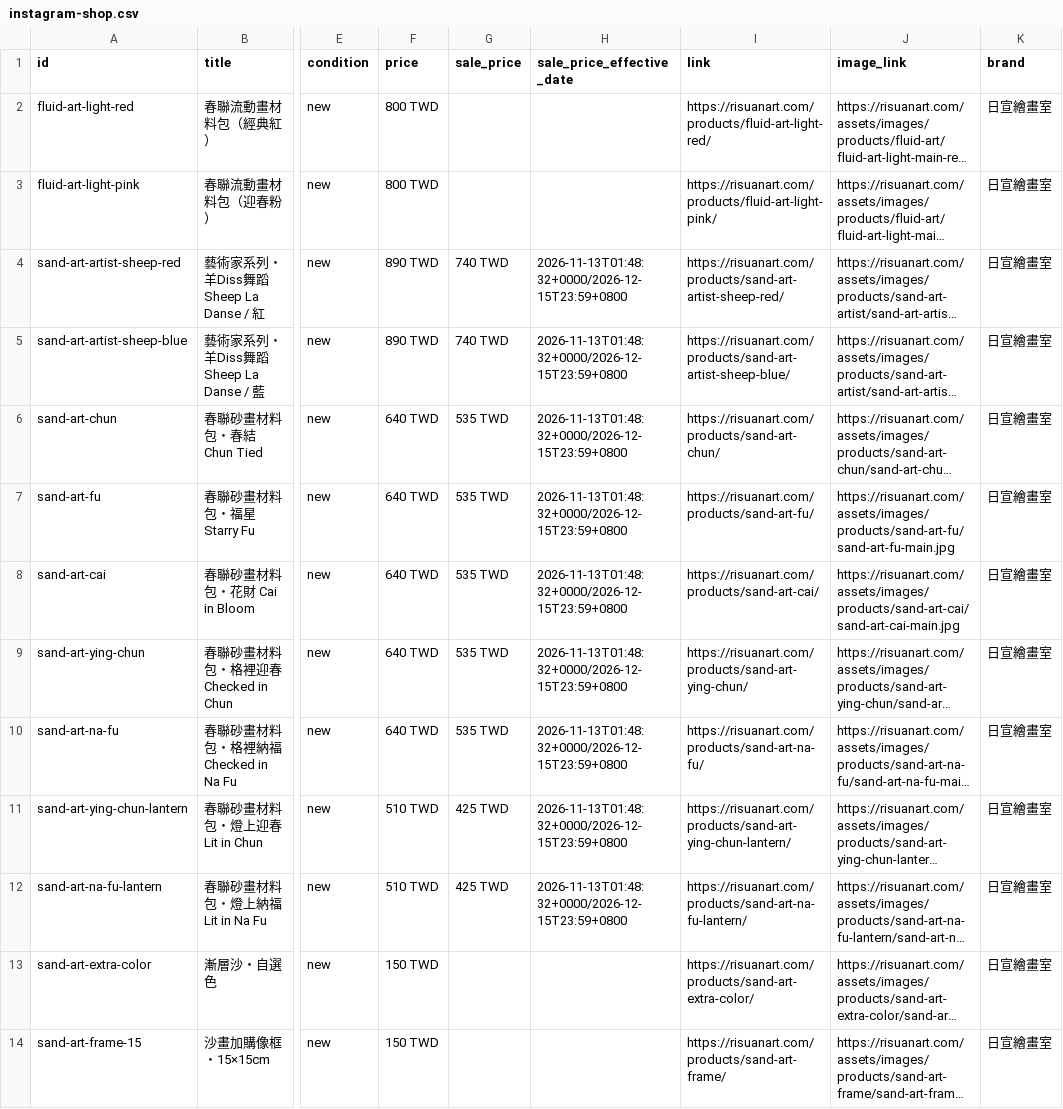
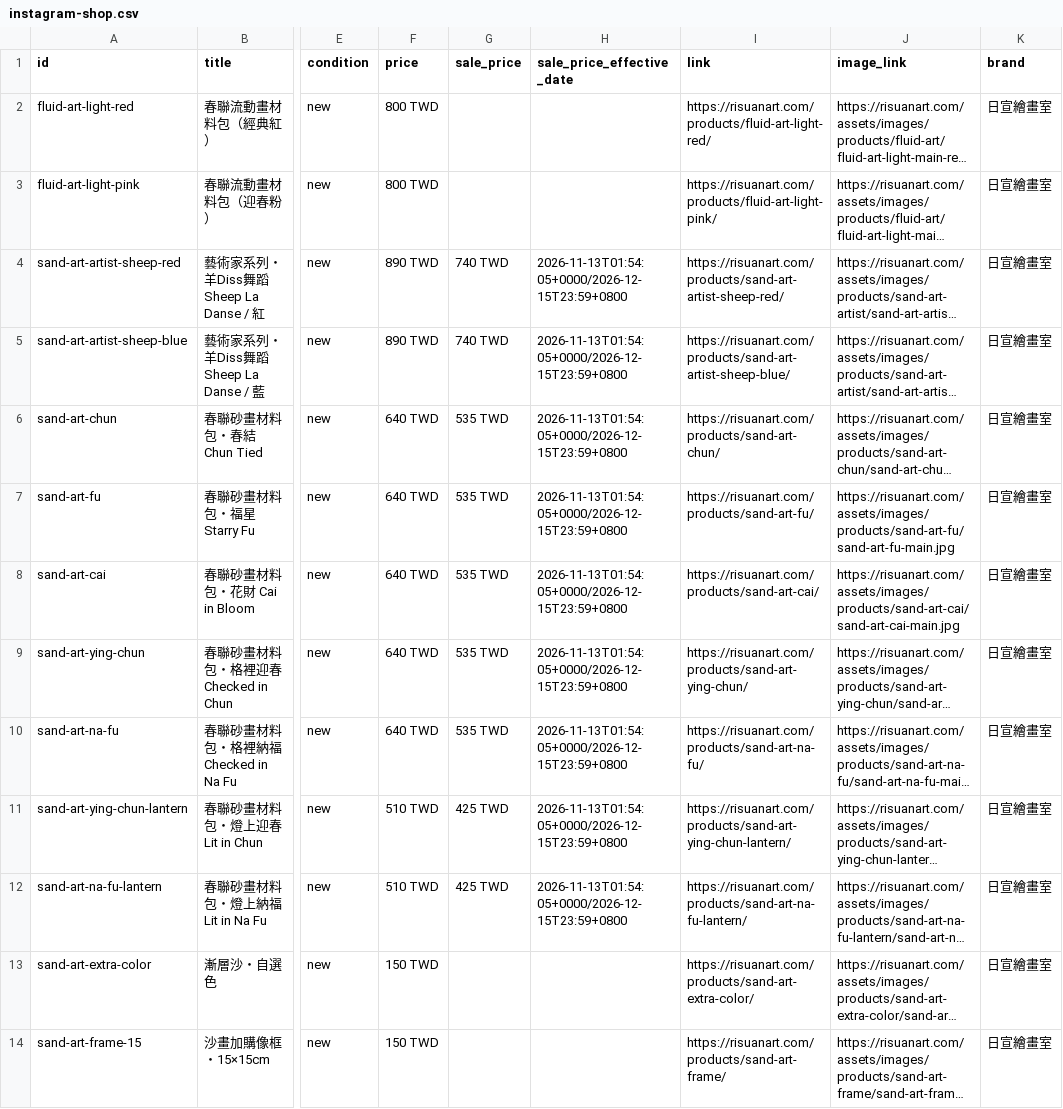
Before and after one commit to risuanart/risuanart.github.io, a CSV file: feeds/instagram-shop.csv, drawn as a sheet; only a part is shown, gaps mark what is left out; long unchanged cells end in …; the diff names each change by its address in the sheet, - before the commit and + after, or states it on an @@ line.

```diff
--- a/feeds/instagram-shop.csv
+++ b/feeds/instagram-shop.csv
-H4:H12 (sale_price_effective_date): 2026-11-13T01:48:32+0000/2026-12-15T23:59+0800
+H4:H12 (sale_price_effective_date): 2026-11-13T01:54:05+0000/2026-12-15T23:59+0800
```
